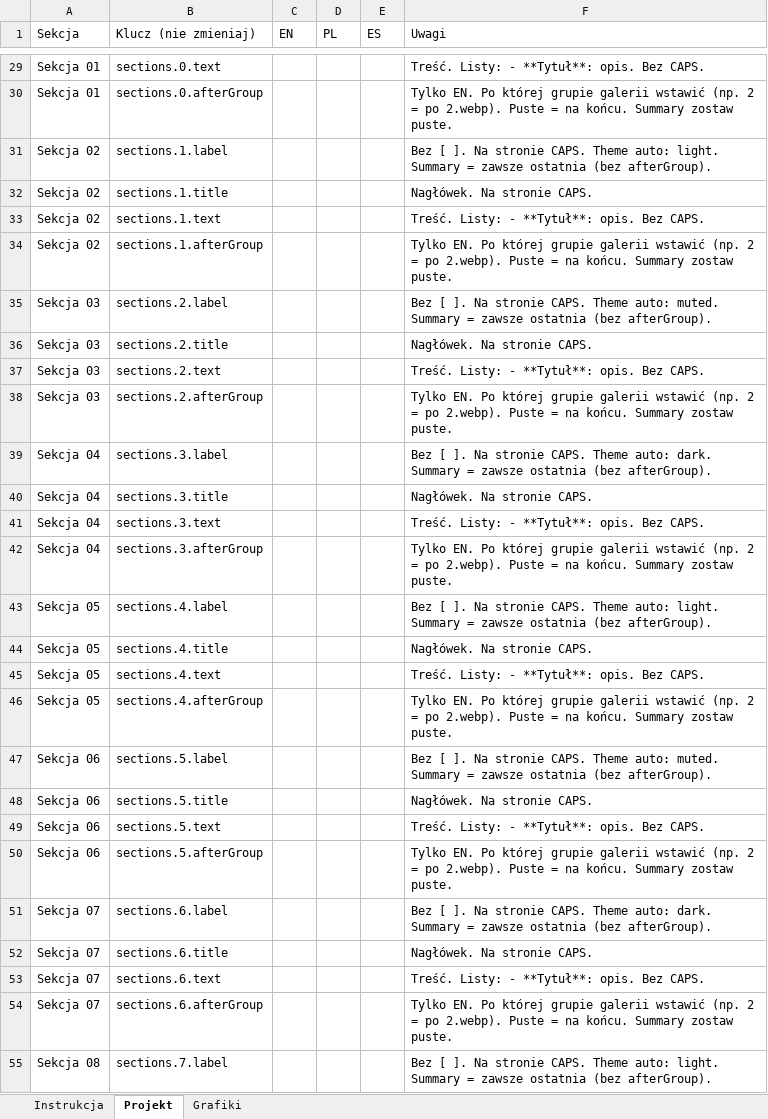
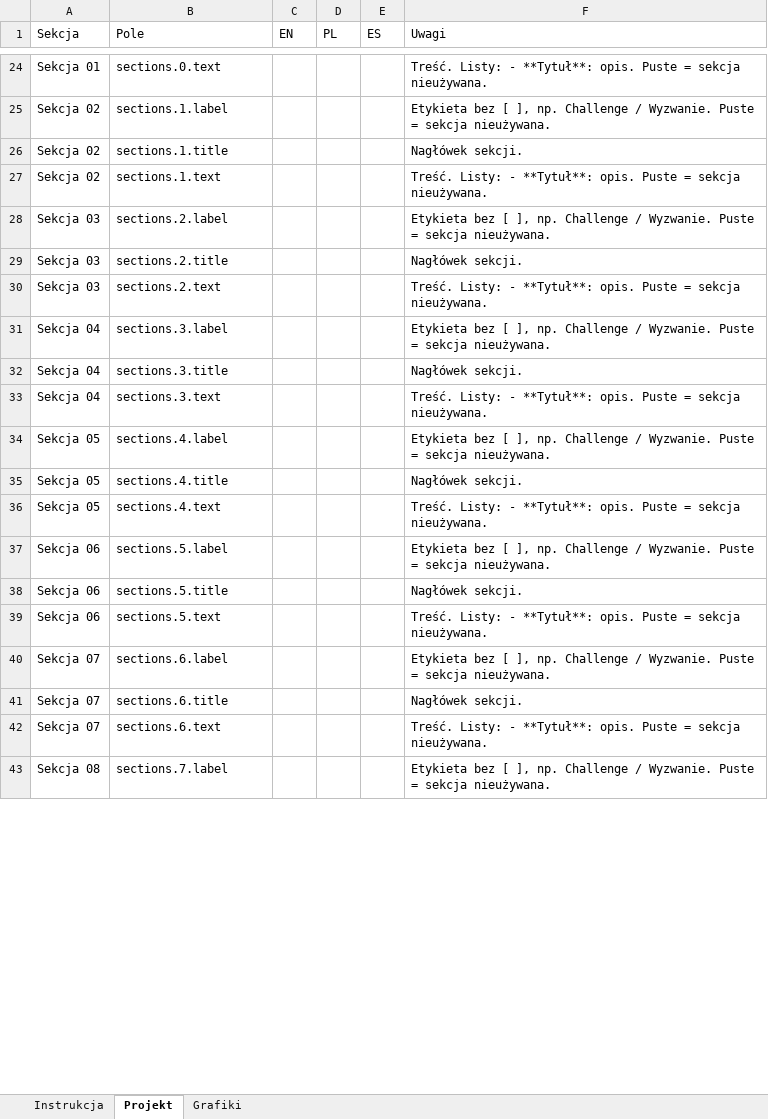
Before and after one commit to wearesetinstudio-a11y/chris-bartosik-portfolio, an Excel workbook: Chris-Bartosik-projekt-SZABLON.xlsx, sheet Projekt, drawn as a sheet; only a part is shown, gaps mark what is left out; values as stored, in another font and other column widths than the file's, no cell formats; removed rows and columns are numbered as before the commit, all else as after; the diff covers the shown part only; the diff names each change by its address in the sheet, - before the commit and + after, or states it on an @@ line.

```diff
--- a/Chris-Bartosik-projekt-SZABLON.xlsx (sheet Projekt)
+++ b/Chris-Bartosik-projekt-SZABLON.xlsx (sheet Projekt)
-B1: Klucz (nie zmieniaj)
+B1: Pole
-F24 (Uwagi): …**Tytuł**: opis. Bez CAPS.
+F24 (Uwagi): …**Tytuł**: opis. Puste = sekcja nieużywana.
-row 30: Sekcja 01 | sections.0.afterGroup |  |  |  | Tylko EN. Po której grupie galerii wstawić (np. 2 = po 2.webp). Puste = na końcu. Summary zostaw puste.
-F25 (Uwagi): Bez [ ]. Na stronie CAPS. Theme auto: light. Summary = zawsze ostatnia (bez afterGroup).
+F25 (Uwagi): Etykieta bez [ ], np. Challenge / Wyzwanie. Puste = sekcja nieużywana.
-F26 (Uwagi): Nagłówek. Na stronie CAPS.
+F26 (Uwagi): Nagłówek sekcji.
-F27 (Uwagi): …**Tytuł**: opis. Bez CAPS.
+F27 (Uwagi): …**Tytuł**: opis. Puste = sekcja nieużywana.
-row 34: Sekcja 02 | sections.1.afterGroup |  |  |  | Tylko EN. Po której grupie galerii wstawić (np. 2 = po 2.webp). Puste = na końcu. Summary zostaw puste.
-F28 (Uwagi): Bez [ ]. Na stronie CAPS. Theme auto: muted. Summary = zawsze ostatnia (bez afterGroup).
+F28 (Uwagi): Etykieta bez [ ], np. Challenge / Wyzwanie. Puste = sekcja nieużywana.
-F29 (Uwagi): Nagłówek. Na stronie CAPS.
+F29 (Uwagi): Nagłówek sekcji.
-F30 (Uwagi): …**Tytuł**: opis. Bez CAPS.
+F30 (Uwagi): …**Tytuł**: opis. Puste = sekcja nieużywana.
-row 38: Sekcja 03 | sections.2.afterGroup |  |  |  | Tylko EN. Po której grupie galerii wstawić (np. 2 = po 2.webp). Puste = na końcu. Summary zostaw puste.
-F31 (Uwagi): Bez [ ]. Na stronie CAPS. Theme auto: dark. Summary = zawsze ostatnia (bez afterGroup).
+F31 (Uwagi): Etykieta bez [ ], np. Challenge / Wyzwanie. Puste = sekcja nieużywana.
-F32 (Uwagi): Nagłówek. Na stronie CAPS.
+F32 (Uwagi): Nagłówek sekcji.
-F33 (Uwagi): …**Tytuł**: opis. Bez CAPS.
+F33 (Uwagi): …**Tytuł**: opis. Puste = sekcja nieużywana.
-row 42: Sekcja 04 | sections.3.afterGroup |  |  |  | Tylko EN. Po której grupie galerii wstawić (np. 2 = po 2.webp). Puste = na końcu. Summary zostaw puste.
-F34 (Uwagi): Bez [ ]. Na stronie CAPS. Theme auto: light. Summary = zawsze ostatnia (bez afterGroup).
+F34 (Uwagi): Etykieta bez [ ], np. Challenge / Wyzwanie. Puste = sekcja nieużywana.
-F35 (Uwagi): Nagłówek. Na stronie CAPS.
+F35 (Uwagi): Nagłówek sekcji.
-F36 (Uwagi): …**Tytuł**: opis. Bez CAPS.
+F36 (Uwagi): …**Tytuł**: opis. Puste = sekcja nieużywana.
-row 46: Sekcja 05 | sections.4.afterGroup |  |  |  | Tylko EN. Po której grupie galerii wstawić (np. 2 = po 2.webp). Puste = na końcu. Summary zostaw puste.
-F37 (Uwagi): Bez [ ]. Na stronie CAPS. Theme auto: muted. Summary = zawsze ostatnia (bez afterGroup).
+F37 (Uwagi): Etykieta bez [ ], np. Challenge / Wyzwanie. Puste = sekcja nieużywana.
-F38 (Uwagi): Nagłówek. Na stronie CAPS.
+F38 (Uwagi): Nagłówek sekcji.
-F39 (Uwagi): …**Tytuł**: opis. Bez CAPS.
+F39 (Uwagi): …**Tytuł**: opis. Puste = sekcja nieużywana.
-row 50: Sekcja 06 | sections.5.afterGroup |  |  |  | Tylko EN. Po której grupie galerii wstawić (np. 2 = po 2.webp). Puste = na końcu. Summary zostaw puste.
-F40 (Uwagi): Bez [ ]. Na stronie CAPS. Theme auto: dark. Summary = zawsze ostatnia (bez afterGroup).
+F40 (Uwagi): Etykieta bez [ ], np. Challenge / Wyzwanie. Puste = sekcja nieużywana.
-F41 (Uwagi): Nagłówek. Na stronie CAPS.
+F41 (Uwagi): Nagłówek sekcji.
-F42 (Uwagi): …**Tytuł**: opis. Bez CAPS.
+F42 (Uwagi): …**Tytuł**: opis. Puste = sekcja nieużywana.
-row 54: Sekcja 07 | sections.6.afterGroup |  |  |  | Tylko EN. Po której grupie galerii wstawić (np. 2 = po 2.webp). Puste = na końcu. Summary zostaw puste.
-F43 (Uwagi): Bez [ ]. Na stronie CAPS. Theme auto: light. Summary = zawsze ostatnia (bez afterGroup).
+F43 (Uwagi): Etykieta bez [ ], np. Challenge / Wyzwanie. Puste = sekcja nieużywana.
```
Also changed, not shown: 2 added rows, 8 removed rows and 35 edited cells elsewhere in this sheet, sheet Grafiki, sheet Instrukcja, cell formats, public/portfolio/epic-realty/Epic Realty.xlsx, templates/Chris-Bartosik-projekt-SZABLON.xlsx, 3 other files.
